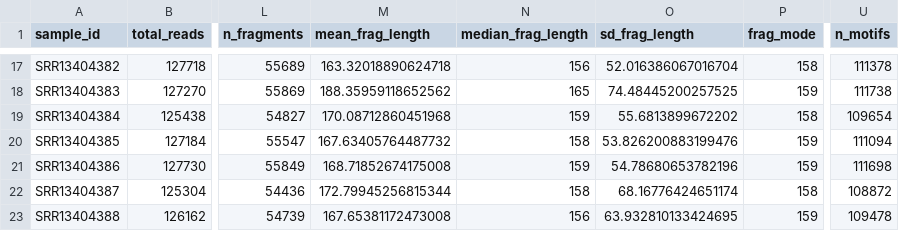
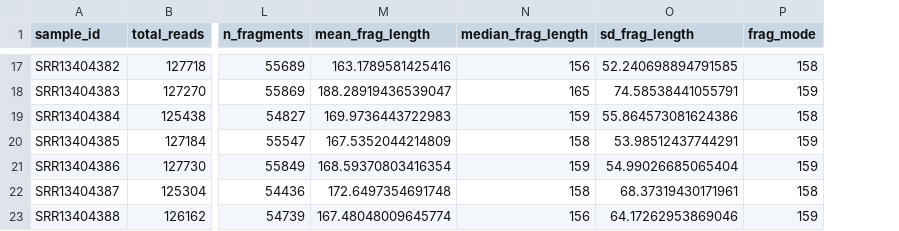
Before and after one commit to yanqi219/cfDNA_WGBS_ALS_GSE164600, a CSV file: results/tables/qc_summary_stats.csv, drawn as a sheet; only a part is shown, gaps mark what is left out; the diff covers the shown part only; the diff names each change by its address in the sheet, - before the commit and + after, or states it on an @@ line.

```diff
--- a/results/tables/qc_summary_stats.csv
+++ b/results/tables/qc_summary_stats.csv
-column U (n_motifs), rows 17-23: 111378 | 111738 | 109654 | 111094 | 111698 | 108872 | 109478
-M17 (mean_frag_length): 163.32018890624718
+M17 (mean_frag_length): 163.1789581425416
-O17 (sd_frag_length): 52.016386067016704
+O17 (sd_frag_length): 52.240698894791585
-M18 (mean_frag_length): 188.35959118652562
+M18 (mean_frag_length): 188.28919436539047
-O18 (sd_frag_length): 74.48445200257525
+O18 (sd_frag_length): 74.58538441055791
-M19 (mean_frag_length): 170.08712860451968
+M19 (mean_frag_length): 169.9736443722983
-O19 (sd_frag_length): 55.6813899672202
+O19 (sd_frag_length): 55.864573081624386
-M20 (mean_frag_length): 167.63405764487732
+M20 (mean_frag_length): 167.5352044214809
-O20 (sd_frag_length): 53.826200883199476
+O20 (sd_frag_length): 53.98512437744291
-M21 (mean_frag_length): 168.71852674175008
+M21 (mean_frag_length): 168.59370803416354
-O21 (sd_frag_length): 54.78680653782196
+O21 (sd_frag_length): 54.99026685065404
-M22 (mean_frag_length): 172.79945256815344
+M22 (mean_frag_length): 172.6497354691748
-O22 (sd_frag_length): 68.16776424651174
+O22 (sd_frag_length): 68.37319430171961
-M23 (mean_frag_length): 167.65381172473008
+M23 (mean_frag_length): 167.48048009645774
-O23 (sd_frag_length): 63.932810133424695
+O23 (sd_frag_length): 64.17262953869046
```
Also changed, not shown: 30 edited cells elsewhere in this file, 48 other files.
